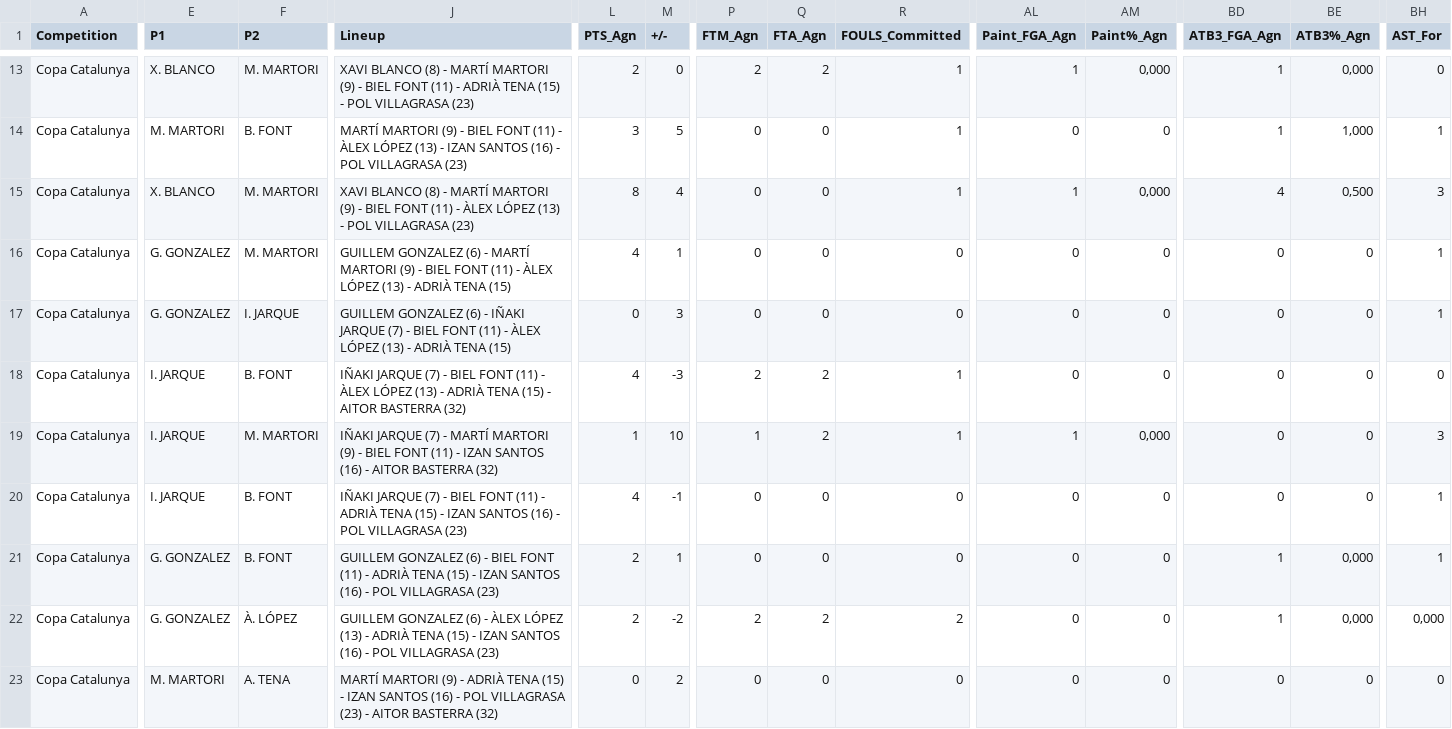
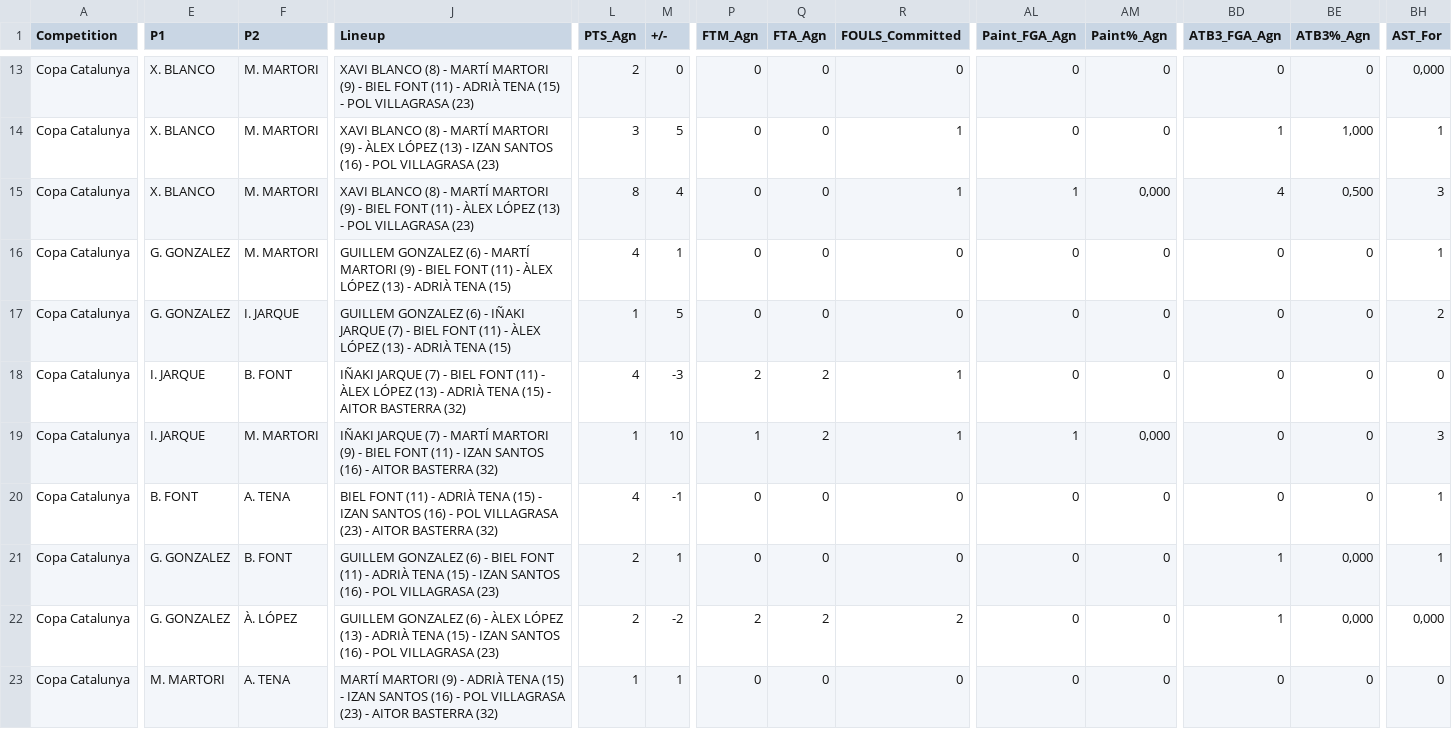
Before and after one commit to jeffreyabbot/copacat_jugadors, a CSV file: data/raw/Copa_Catalunya/2026_10_30_J2_Palamos_CB_Argentona/CB_Argentona_vs_Palamos_2026_10_30_Final_Q4_Lineup_5Man_Stats.csv, drawn as a sheet; only a part is shown, gaps mark what is left out; the diff covers the shown part only; the diff names each change by its address in the sheet, - before the commit and + after, or states it on an @@ line.

```diff
--- a/data/raw/Copa_Catalunya/2026_10_30_J2_Palamos_CB_Argentona/CB_Argentona_vs_Palamos_2026_10_30_Final_Q4_Lineup_5Man_Stats.csv
+++ b/data/raw/Copa_Catalunya/2026_10_30_J2_Palamos_CB_Argentona/CB_Argentona_vs_Palamos_2026_10_30_Final_Q4_Lineup_5Man_Stats.csv
-P13 (FTM_Agn): 2
+P13 (FTM_Agn): 0
-Q13 (FTA_Agn): 2
+Q13 (FTA_Agn): 0
-R13 (FOULS_Committed): 1
+R13 (FOULS_Committed): 0
-AL13 (Paint_FGA_Agn): 1
+AL13 (Paint_FGA_Agn): 0
-AM13 (Paint%_Agn): 0,000
+AM13 (Paint%_Agn): 0
-BD13 (ATB3_FGA_Agn): 1
+BD13 (ATB3_FGA_Agn): 0
-BE13 (ATB3%_Agn): 0,000
+BE13 (ATB3%_Agn): 0
-BH13 (AST_For): 0
+BH13 (AST_For): 0,000
-E14 (P1): M. MARTORI
+E14 (P1): X. BLANCO
-F14 (P2): B. FONT
+F14 (P2): M. MARTORI
-J14 (Lineup): MARTÍ MARTORI (9) - BIEL FONT (11) - ÀLEX…
+J14 (Lineup): XAVI BLANCO (8) - MARTÍ MARTORI (9) - ÀLEX…
-L17 (PTS_Agn): 0
+L17 (PTS_Agn): 1
-M17 (+/-): 3
+M17 (+/-): 5
-BH17 (AST_For): 1
+BH17 (AST_For): 2
-E20 (P1): I. JARQUE
+E20 (P1): B. FONT
-F20 (P2): B. FONT
+F20 (P2): A. TENA
-J20 (Lineup): IÑAKI JARQUE (7) - BIEL FONT (11) - ADRIÀ TENA (15) - IZAN SANTOS (16) - POL VILLAGRASA (23)
+J20 (Lineup): BIEL FONT (11) - ADRIÀ TENA (15) - IZAN SANTOS (16) - POL VILLAGRASA (23) - AITOR BASTERRA (32)
-L23 (PTS_Agn): 0
+L23 (PTS_Agn): 1
-M23 (+/-): 2
+M23 (+/-): 1
```
Also changed, not shown: 39 edited cells elsewhere in this file.
